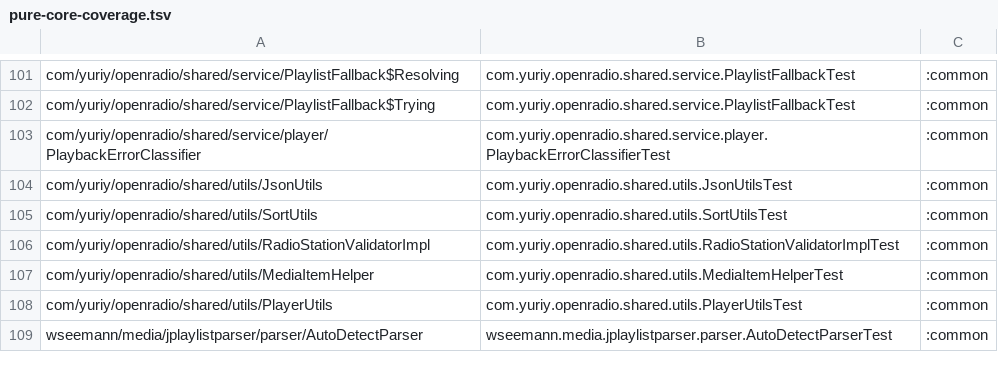
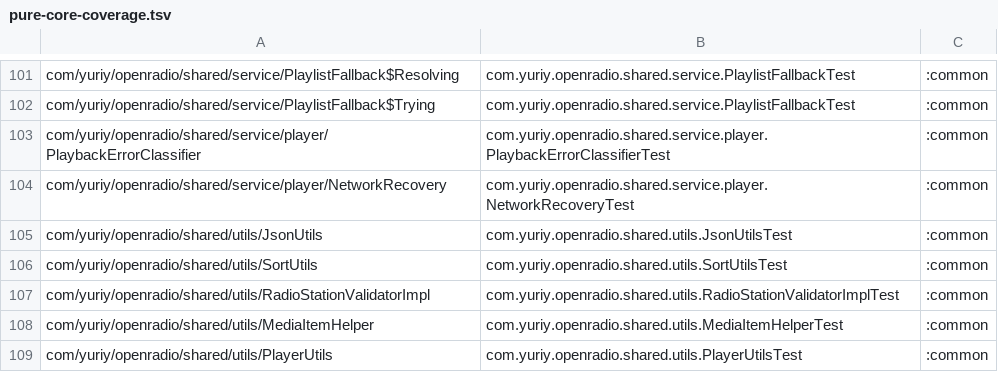
Before and after one commit to jcszymansk/freenetradio, a TSV file: gradle/pure-core-coverage.tsv, drawn as a sheet; only a part is shown, gaps mark what is left out; the shorter side is filled out with more unchanged rows; the diff names each change by its address in the sheet, - before the commit and + after, or states it on an @@ line.

```diff
--- a/gradle/pure-core-coverage.tsv
+++ b/gradle/pure-core-coverage.tsv
+row 104: com/yuriy/openradio/shared/service/player/NetworkRecovery | com.yuriy.openradio.shared.service.player.NetworkRecoveryTest | :common
```
Also changed, not shown: 5 other files.
